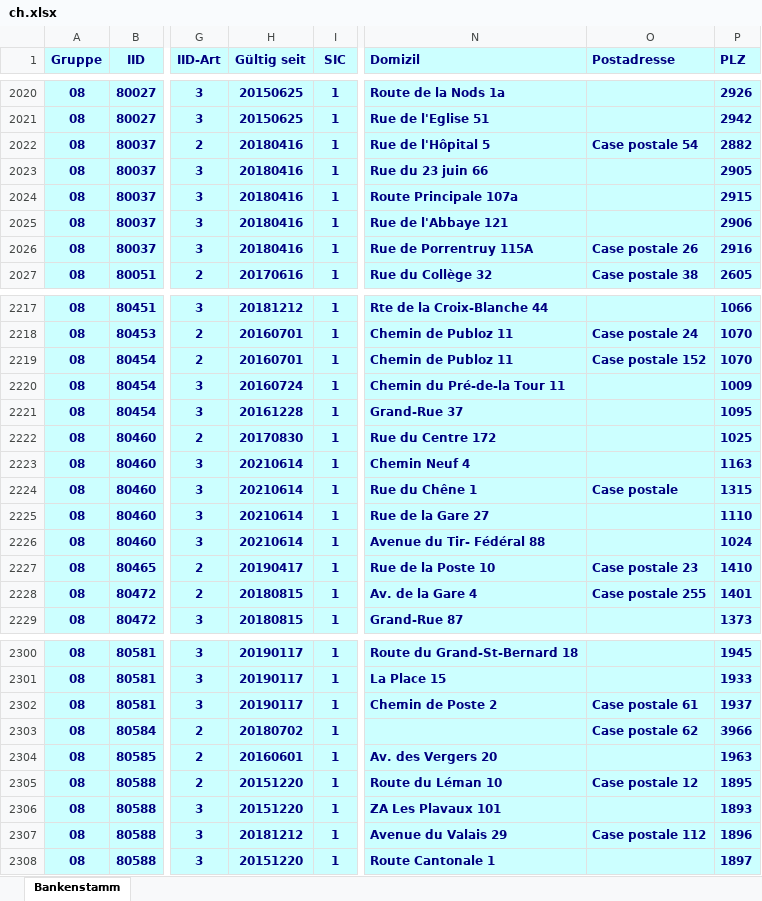
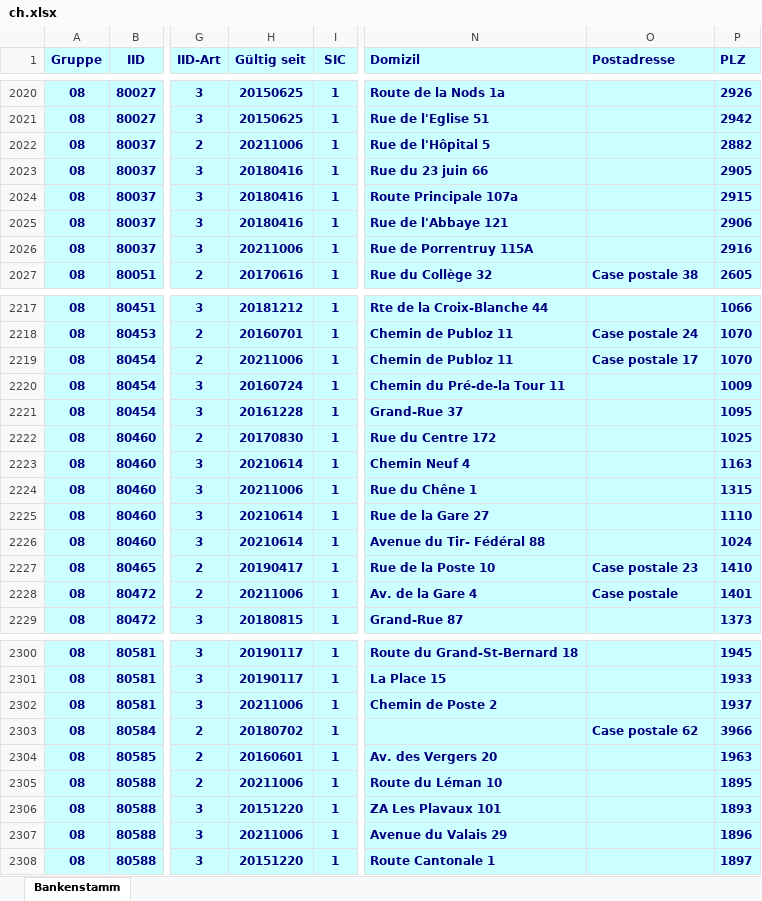
Before and after one commit to marcapo/goiban-data-loader, an Excel workbook: data/ch.xlsx, sheet Bankenstamm, drawn as a sheet; only a part is shown, gaps mark what is left out; values as stored, in another font and other column widths than the file's, no borders; the diff covers the shown part only; the diff names each change by its address in the sheet, - before the commit and + after, or states it on an @@ line.

```diff
--- a/data/ch.xlsx (sheet Bankenstamm)
+++ b/data/ch.xlsx (sheet Bankenstamm)
-H2022 (Gültig seit): 20180416
+H2022 (Gültig seit): 20211006
-O2022 (Postadresse): Case postale 54
+O2022 (Postadresse): (empty)
-H2026 (Gültig seit): 20180416
+H2026 (Gültig seit): 20211006
-O2026 (Postadresse): Case postale 26
+O2026 (Postadresse): (empty)
-H2219 (Gültig seit): 20160701
+H2219 (Gültig seit): 20211006
-O2219 (Postadresse): Case postale 152
+O2219 (Postadresse): Case postale 17
-H2224 (Gültig seit): 20210614
+H2224 (Gültig seit): 20211006
-O2224 (Postadresse): Case postale
+O2224 (Postadresse): (empty)
-H2228 (Gültig seit): 20180815
+H2228 (Gültig seit): 20211006
-O2228 (Postadresse): Case postale 255
+O2228 (Postadresse): Case postale
-H2302 (Gültig seit): 20190117
+H2302 (Gültig seit): 20211006
-O2302 (Postadresse): Case postale 61
+O2302 (Postadresse): (empty)
-H2305 (Gültig seit): 20151220
+H2305 (Gültig seit): 20211006
-O2305 (Postadresse): Case postale 12
+O2305 (Postadresse): (empty)
-H2307 (Gültig seit): 20181212
+H2307 (Gültig seit): 20211006
-O2307 (Postadresse): Case postale 112
+O2307 (Postadresse): (empty)
```
Also changed, not shown: 138 edited cells elsewhere in this sheet, 2 other files.
